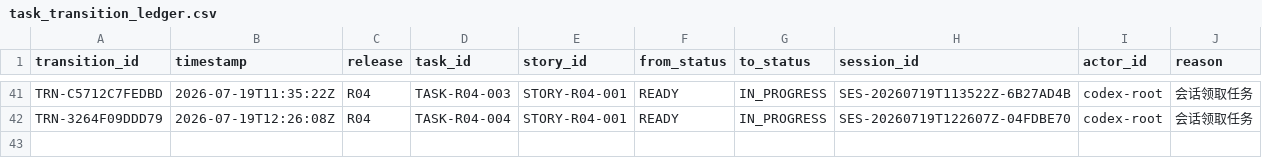
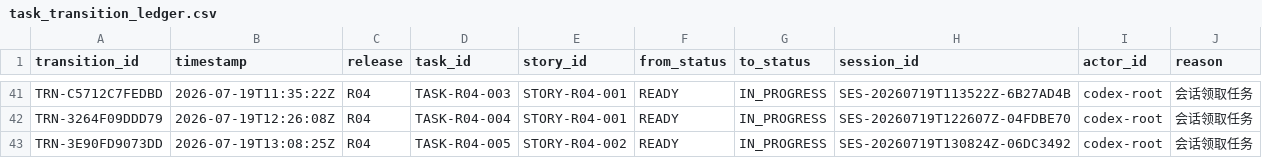
Before and after one commit to fei613293175/hhy, a CSV file: catalogs/task_transition_ledger.csv, drawn as a sheet; only a part is shown, gaps mark what is left out; the diff names each change by its address in the sheet, - before the commit and + after, or states it on an @@ line.

```diff
--- a/catalogs/task_transition_ledger.csv
+++ b/catalogs/task_transition_ledger.csv
+row 43: TRN-3E90FD9073DD | 2026-07-19T13:08:25Z | R04 | TASK-R04-005 | STORY-R04-002 | READY | IN_PROGRESS | SES-20260719T130824Z-06DC3492 | codex-root | 会话领取任务
```
Also changed, not shown: catalogs/session_index.csv, 28 other files.
